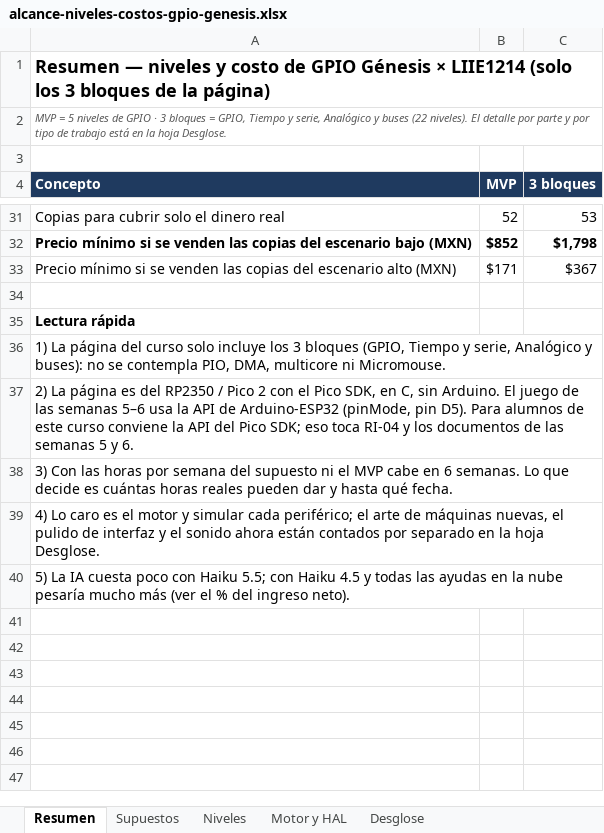
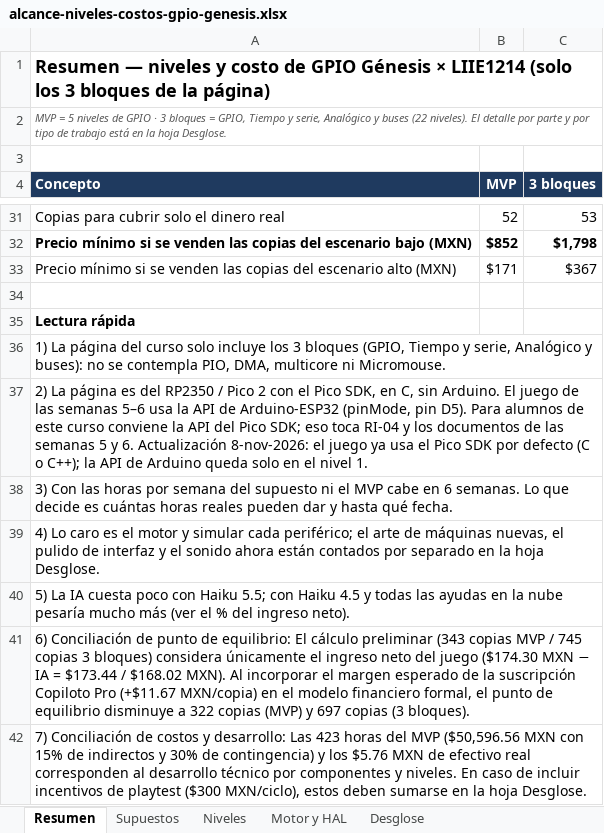
Before and after one commit to JC3468/Proyecto_ing_4, an Excel workbook: docs/recursos/archivos/semana7/alcance-niveles-costos-gpio-genesis.xlsx, sheet Resumen, drawn as a sheet; only a part is shown, gaps mark what is left out; values as stored, in another font and other column widths than the file's, no borders; the diff names each change by its address in the sheet, - before the commit and + after, or states it on an @@ line.

```diff
--- a/docs/recursos/archivos/semana7/alcance-niveles-costos-gpio-genesis.xlsx (sheet Resumen)
+++ b/docs/recursos/archivos/semana7/alcance-niveles-costos-gpio-genesis.xlsx (sheet Resumen)
-A37 (Concepto): …y 6.
+A37 (Concepto): …y 6. Actualización 8-nov-2026: el juego ya usa el Pico SDK por defecto (C o C++); la API de Arduino queda solo en el nivel 1.
+row 41: 6) Conciliación de punto de equilibrio: El cálculo preliminar (343 copias MVP / 745 copias 3 bloques) considera únicamente el ingreso neto del juego ($174.30 MXN − IA = $173.44 / $168.02 MXN). Al incorporar el margen esperado de la suscripción Copiloto Pro (+$11.67 MXN/copia) en el modelo financiero formal, el punto de equilibrio disminuye a 322 copias (MVP) y 697 copias (3 bloques).
+row 42: 7) Conciliación de costos y desarrollo: Las 423 horas del MVP ($50,596.56 MXN con 15% de indirectos y 30% de contingencia) y los $5.76 MXN de efectivo real corresponden al desarrollo técnico por componentes y niveles. En caso de incluir incentivos de playtest ($300 MXN/ciclo), estos deben sumarse en la hoja Desglose.
```
Also changed, not shown: sheet Supuestos, sheet Motor y HAL, docs/recursos/archivos/semana7/costos-gpio-genesis-semana7.xlsx, docs/recursos/archivos/semana7/modelo-financiero-gpio-genesis-semana7.xlsx, 35 other files.
